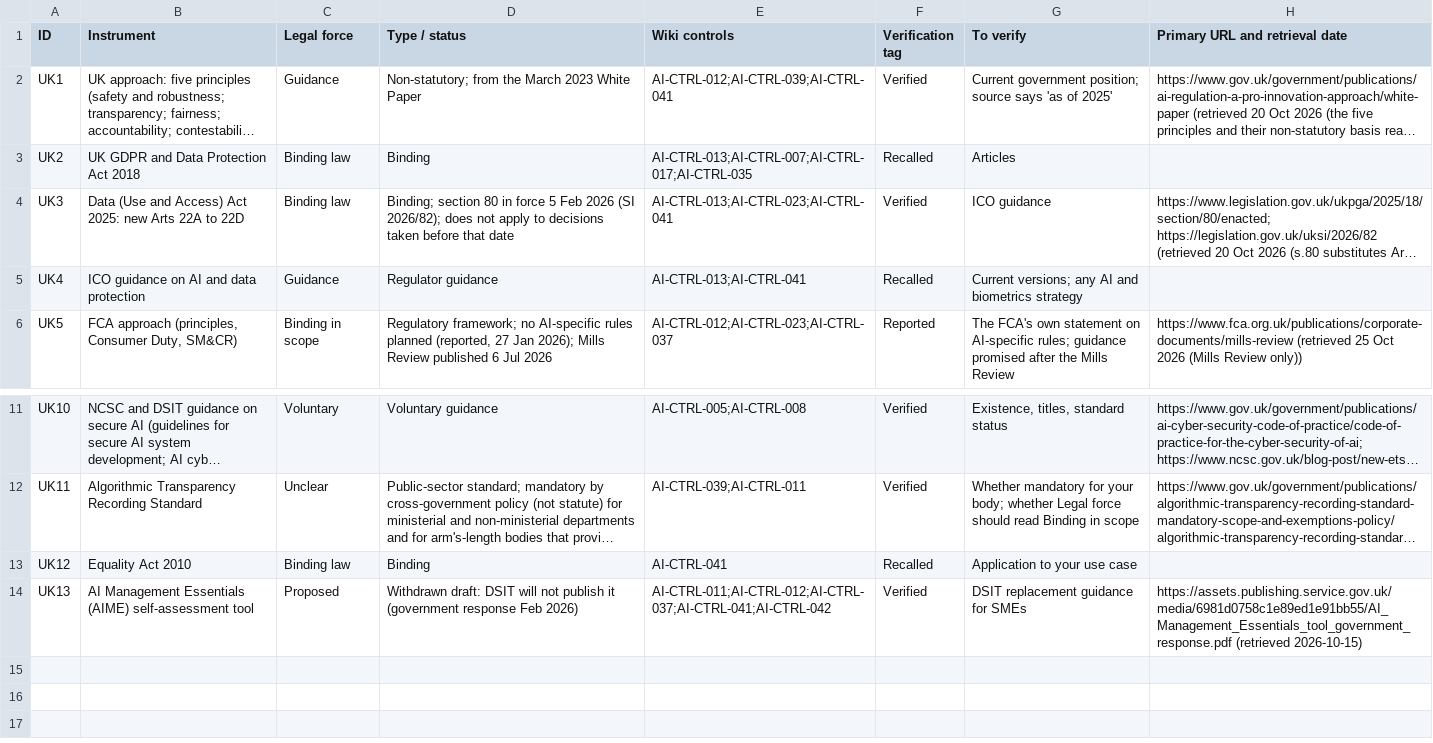
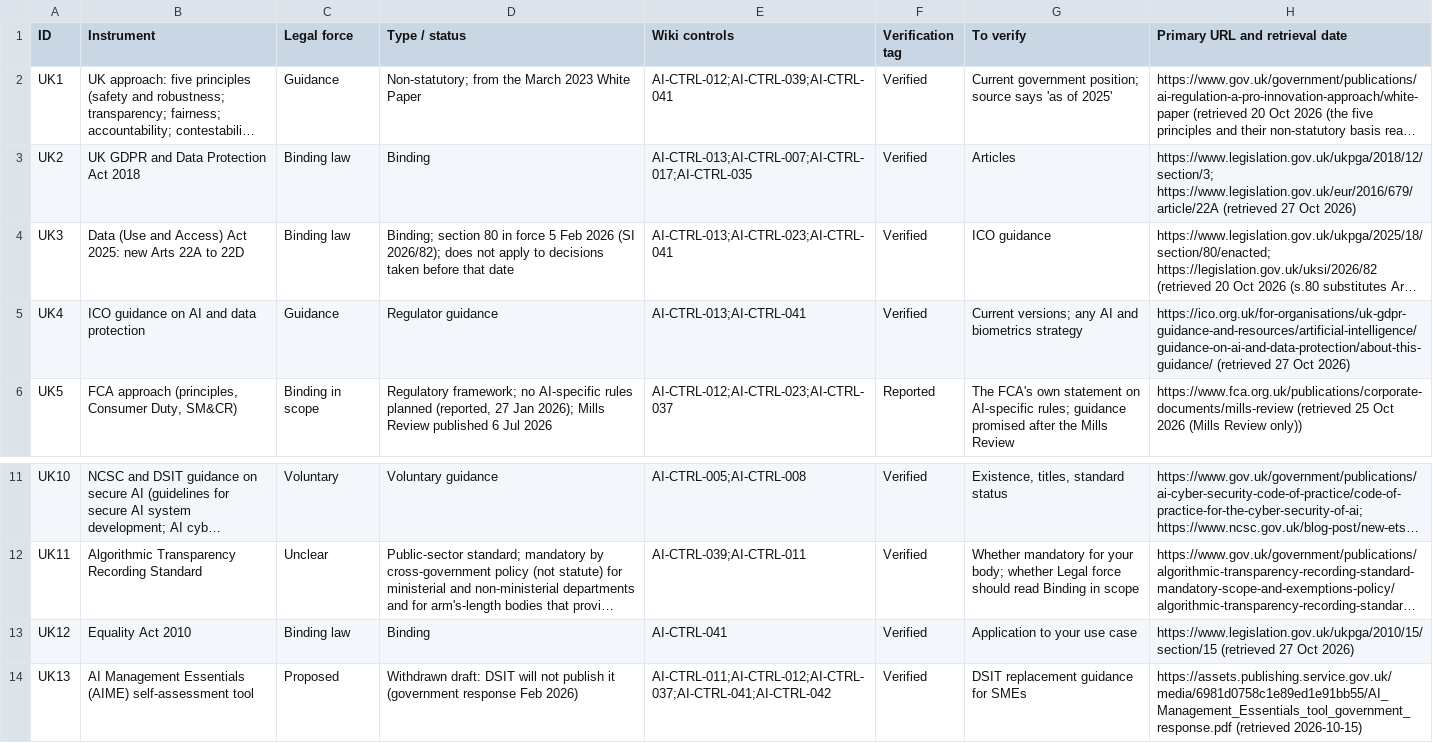
Before and after one commit to nachi065/AI-Security-Wiki, a CSV file: source/21_UK_AI_Compliance/data/crosswalk.csv, drawn as a sheet; only a part is shown, gaps mark what is left out; long unchanged cells end in …; the diff names each change by its address in the sheet, - before the commit and + after, or states it on an @@ line.

```diff
--- a/source/21_UK_AI_Compliance/data/crosswalk.csv
+++ b/source/21_UK_AI_Compliance/data/crosswalk.csv
-F3 (Verification tag): Recalled
+F3 (Verification tag): Verified
-H3 (Primary URL and retrieval date): (empty)
+H3 (Primary URL and retrieval date): https://www.legislation.gov.uk/ukpga/2018/12/section/3; https://www.legislation.gov.uk/eur/2016/679/article/22A (retrieved 27 Oct 2026)
-F5 (Verification tag): Recalled
+F5 (Verification tag): Verified
-H5 (Primary URL and retrieval date): (empty)
+H5 (Primary URL and retrieval date): https://ico.org.uk/for-organisations/uk-gdpr-guidance-and-resources/artificial-intelligence/guidance-on-ai-and-data-protection/about-this-guidance/ (retrieved 27 Oct 2026)
-F13 (Verification tag): Recalled
+F13 (Verification tag): Verified
-H13 (Primary URL and retrieval date): (empty)
+H13 (Primary URL and retrieval date): https://www.legislation.gov.uk/ukpga/2010/15/section/15 (retrieved 27 Oct 2026)
```
Also changed, not shown: 8 other files.
